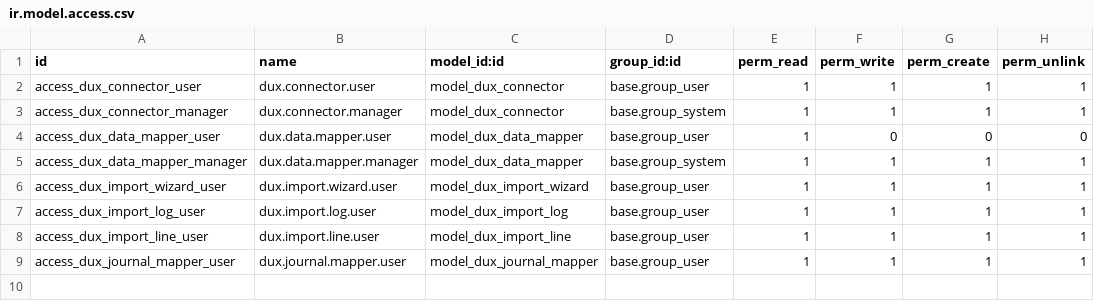
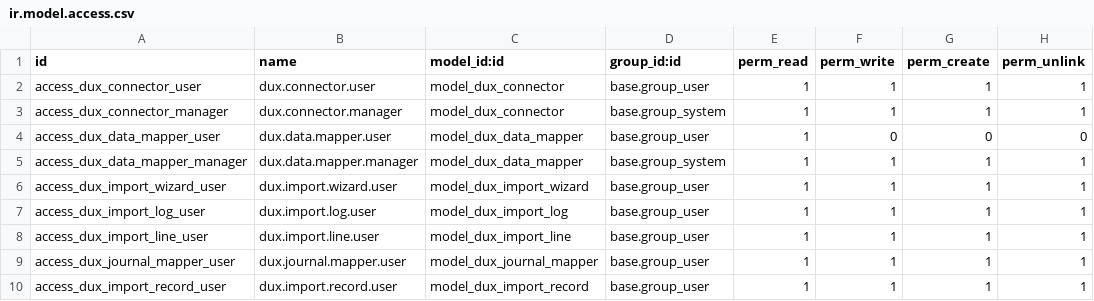
Before and after one commit to BiagioliGroup/bm, a CSV file: dux_integration/security/ir.model.access.csv, drawn as a sheet; the diff names each change by its address in the sheet, - before the commit and + after, or states it on an @@ line.

Commit message:
Agregado de  tabla intermedia con registros importados

```diff
--- a/dux_integration/security/ir.model.access.csv
+++ b/dux_integration/security/ir.model.access.csv
+row 10: access_dux_import_record_user | dux.import.record.user | model_dux_import_record | base.group_user | 1 | 1 | 1 | 1
```
Also changed, not shown: 3 other files.
